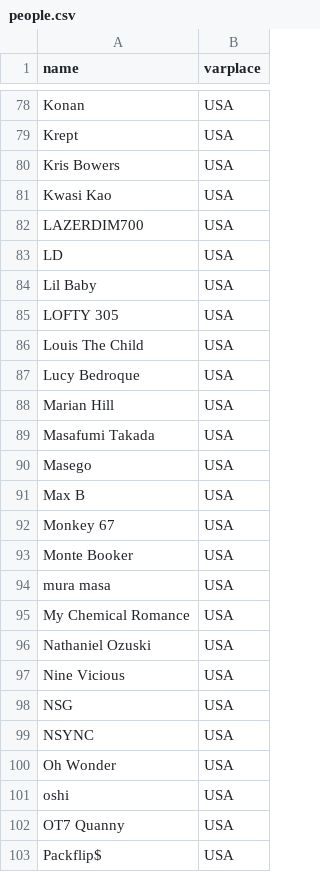
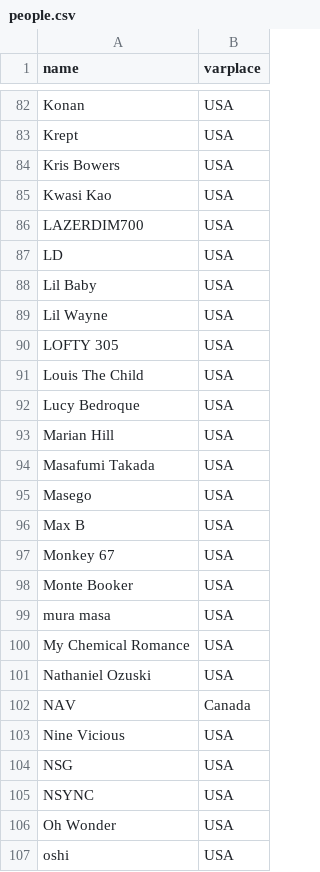
Before and after one commit to natozuski/music_legal, a CSV file: people.csv, drawn as a sheet; only a part is shown, gaps mark what is left out; the shorter side is filled out with more unchanged rows; the diff covers the shown part only; the diff names each change by its address in the sheet, - before the commit and + after, or states it on an @@ line.

```diff
--- a/people.csv
+++ b/people.csv
+row 89: Lil Wayne | USA
+row 102: NAV | Canada
```
Also changed, not shown: 6 added rows elsewhere in this file, 1 other file.
